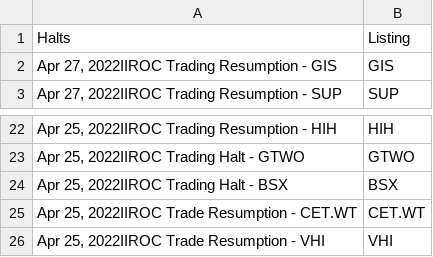
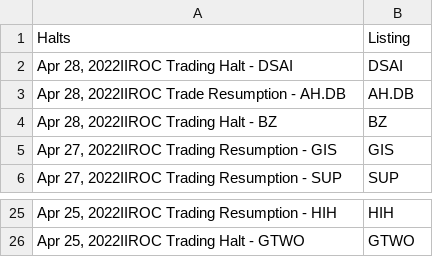
Before and after one commit to dli-invest/halts_and_news, a CSV file: halts.csv, drawn as a sheet; only a part is shown, gaps mark what is left out.

```diff
--- a/halts.csv
+++ b/halts.csv
@@ -1,2 +1,5 @@
 Halts,Listing
+"Apr 28, 2022IIROC Trading Halt - DSAI",DSAI
+"Apr 28, 2022IIROC Trade Resumption - AH.DB",AH.DB
+"Apr 28, 2022IIROC Trading Halt - BZ",BZ
 "Apr 27, 2022IIROC Trading Resumption - GIS",GIS
@@ -23,4 +26 @@ Halts,Listing
 "Apr 25, 2022IIROC Trading Halt - GTWO",GTWO
-"Apr 25, 2022IIROC Trading Halt - BSX",BSX
-"Apr 25, 2022IIROC Trade Resumption - CET.WT",CET.WT
-"Apr 25, 2022IIROC Trade Resumption - VHI",VHI
```
